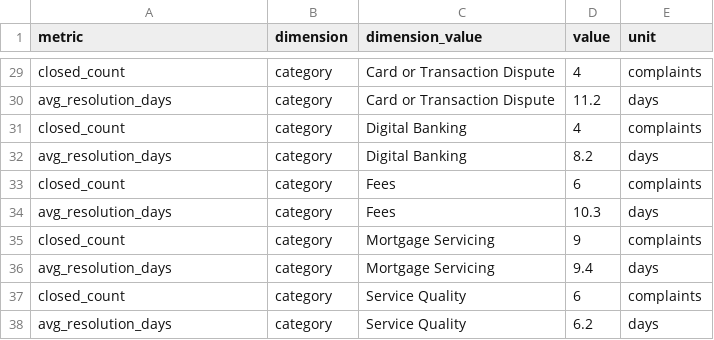
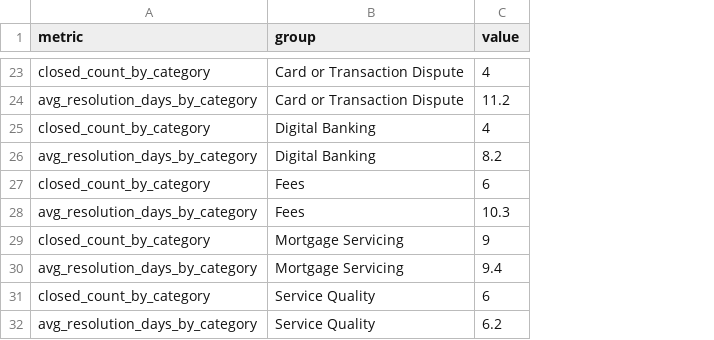
Before and after one commit to AleezaCabahugFDM/week2, a CSV file: 2_4_1_PythonAnalysis/complaint_analysis_output.csv, drawn as a sheet; only a part is shown, gaps mark what is left out; removed rows and columns are numbered as before the commit, all else as after; the diff covers the shown part only; the diff names each change by its address in the sheet, - before the commit and + after, or states it on an @@ line.

```diff
--- a/2_4_1_PythonAnalysis/complaint_analysis_output.csv
+++ b/2_4_1_PythonAnalysis/complaint_analysis_output.csv
-column B (dimension), rows 29-38: all category
-column E (unit), rows 29-38: complaints | days | complaints | days | complaints | days | complaints | days | complaints | days
-B1: dimension_value
+B1: group
-A23 (metric): closed_count
+A23 (metric): closed_count_by_category
-A24 (metric): avg_resolution_days
+A24 (metric): avg_resolution_days_by_category
-A25 (metric): closed_count
+A25 (metric): closed_count_by_category
-A26 (metric): avg_resolution_days
+A26 (metric): avg_resolution_days_by_category
-A27 (metric): closed_count
+A27 (metric): closed_count_by_category
-A28 (metric): avg_resolution_days
+A28 (metric): avg_resolution_days_by_category
-A29 (metric): closed_count
+A29 (metric): closed_count_by_category
-A30 (metric): avg_resolution_days
+A30 (metric): avg_resolution_days_by_category
-A31 (metric): closed_count
+A31 (metric): closed_count_by_category
-A32 (metric): avg_resolution_days
+A32 (metric): avg_resolution_days_by_category
```
Also changed, not shown: 6 removed rows and 13 edited cells elsewhere in this file, 40 other files.
